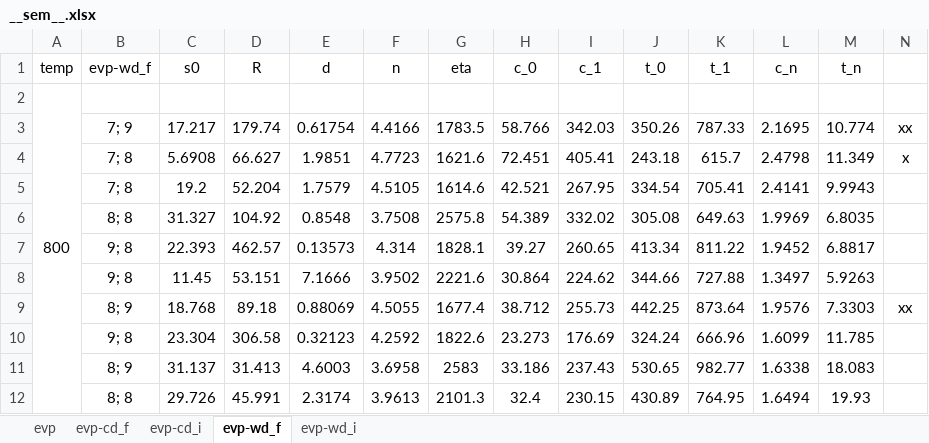
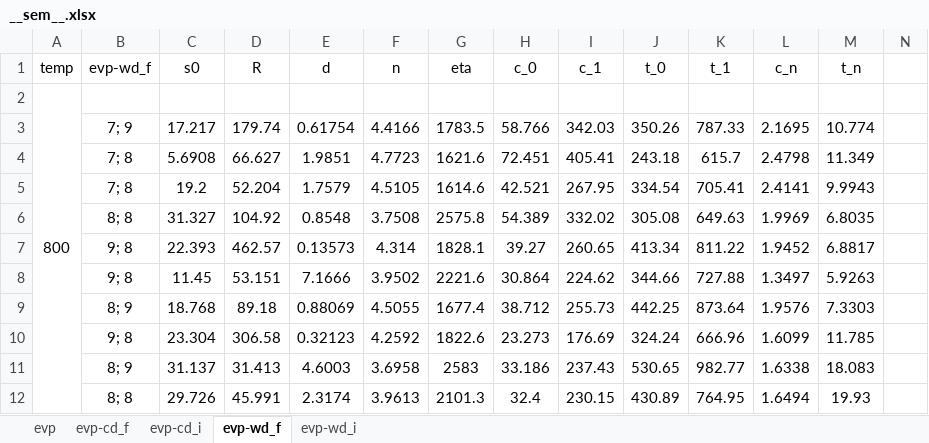
Before and after one commit to ACME-MG/moga_neml, an Excel workbook: scripts/__other__/__sem__.xlsx, sheet evp-wd_f, drawn as a sheet; only a part is shown; values as stored, in another font and other column widths than the file's, no borders; the diff covers the shown part only; the diff names each change by its address in the sheet, - before the commit and + after, or states it on an @@ line.

```diff
--- a/scripts/__other__/__sem__.xlsx (sheet evp-wd_f)
+++ b/scripts/__other__/__sem__.xlsx (sheet evp-wd_f)
-N3: xx
+N3: (empty)
-N4: x
+N4: (empty)
-N9: xx
+N9: (empty)
```
Also changed, not shown: 23 edited cells elsewhere in this sheet, sheet evp-wd_i, 11 other files.
